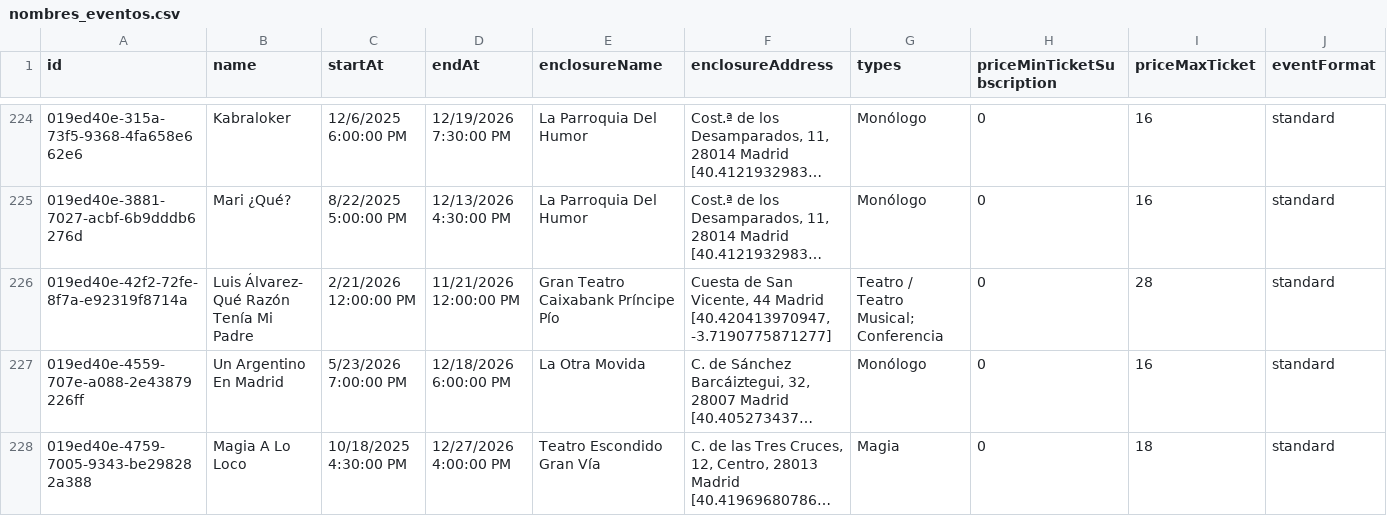
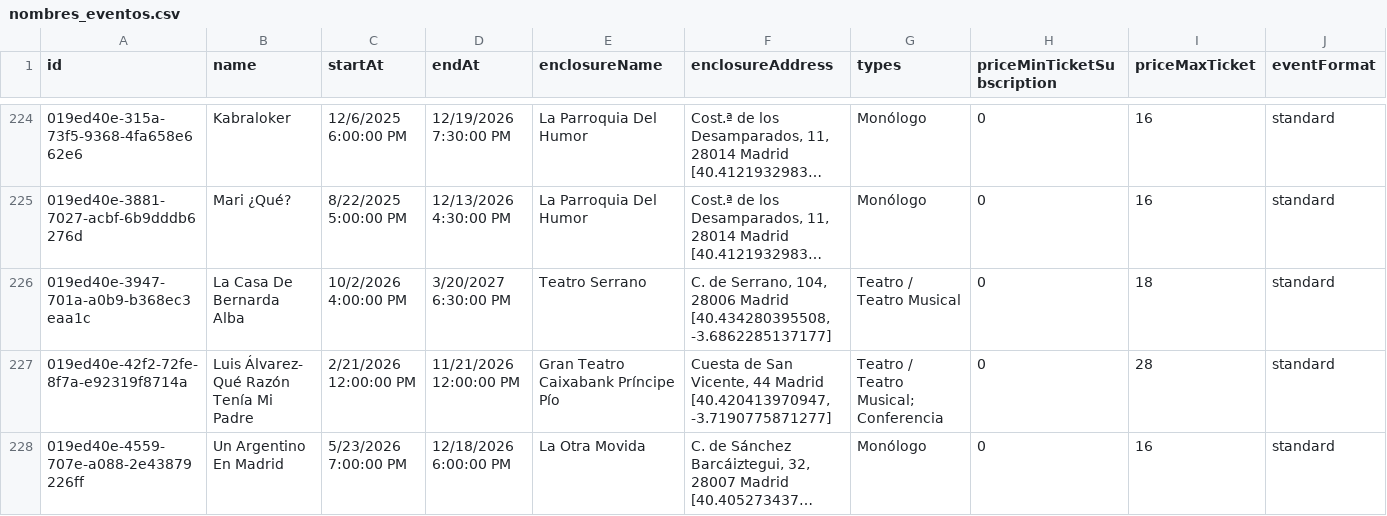
Before and after one commit to valonsot/ScheduleScript, a CSV file: nombres_eventos.csv, drawn as a sheet; only a part is shown, gaps mark what is left out; the shorter side is filled out with more unchanged rows; long unchanged cells end in …; rows hold the shown columns only; the diff names each change by its address in the sheet, - before the commit and + after, or states it on an @@ line.

```diff
--- a/nombres_eventos.csv
+++ b/nombres_eventos.csv
+row 226: 019ed40e-3947-701a-a0b9-b368ec3eaa1c | La Casa De Bernarda Alba | 10/2/2026 4:00:00 PM | 3/20/2027 6:30:00 PM | Teatro Serrano | C. de Serrano, 104, 28006 Madrid [40.434280395508, -3.6862285137177] | Teatro / Teatro Musical | 0 | 18 | standard
```
